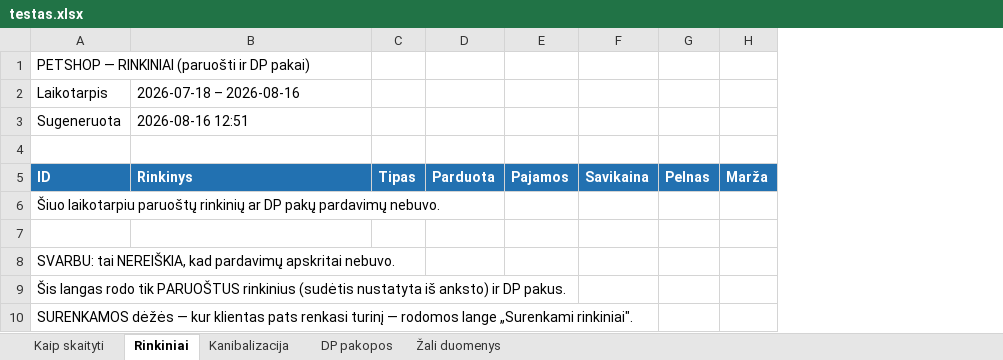
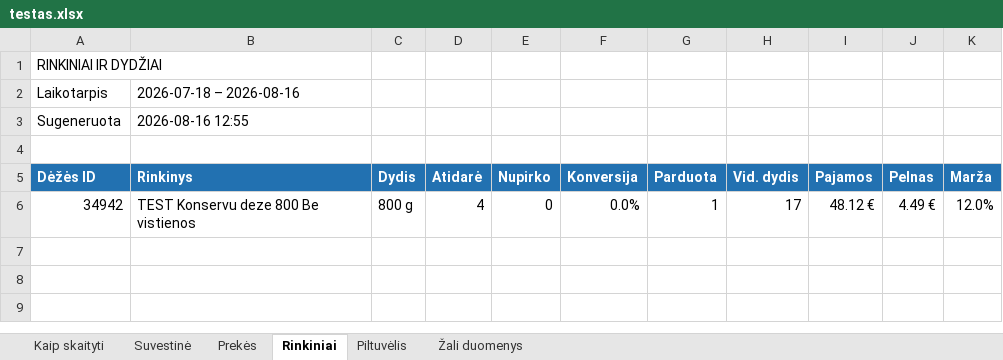
Before and after one commit to raimis079-creator/petshop-bridge, an Excel workbook: screenshots/testas.xlsx, sheet Rinkiniai, drawn as a sheet; values as stored, in another font and other column widths than the file's, no borders; removed rows and columns are numbered as before the commit, all else as after; the diff names each change by its address in the sheet, - before the commit and + after, or states it on an @@ line.

```diff
--- a/screenshots/testas.xlsx (sheet Rinkiniai)
+++ b/screenshots/testas.xlsx (sheet Rinkiniai)
-sheet tab: Kanibalizacija
+sheet tab: Prekės
-sheet tab: DP pakopos
+sheet tab: Suvestinė
+sheet tab: Piltuvėlis
@@ sheet tab order changed: Kaip skaityti | Suvestinė | Prekės | Rinkiniai | Piltuvėlis | Žali duomenys @@
-column C (Tipas), empty
+column C (Dydis), row 6: 800 g
+column D (Atidarė), row 6: 4
+column E (Nupirko), row 6: 0
+column F (Konversija), row 6: 0.0%
+column H (Vid. dydis), row 6: 17
-column F (Savikaina), empty
-A1 (Dėžės ID): PETSHOP — RINKINIAI (paruošti ir DP pakai)
+A1 (Dėžės ID): RINKINIAI IR DYDŽIAI
-B3 (Rinkinys): 2026-08-16 12:51
+B3 (Rinkinys): 2026-08-16 12:55
-A5: ID
+A5: Dėžės ID
-row 6: Šiuo laikotarpiu paruoštų rinkinių ar DP pakų pardavimų nebuvo.
-row 6: (empty)
+row 6: 34942 | TEST Konservu deze 800 Be vistienos | 800 g | 4 | 0 | 0.0% | 1 | 17 | 48.12 € | 4.49 € | 12.0%
-row 8: SVARBU: tai NEREIŠKIA, kad pardavimų apskritai nebuvo.
-row 9: Šis langas rodo tik PARUOŠTUS rinkinius (sudėtis nustatyta iš anksto) ir DP pakus.
-row 10: SURENKAMOS dėžės — kur klientas pats renkasi turinį — rodomos lange „Surenkami rinkiniai".
```
Also changed, not shown: sheet Žali duomenys, sheet Prekės, sheet Kaip skaityti.
